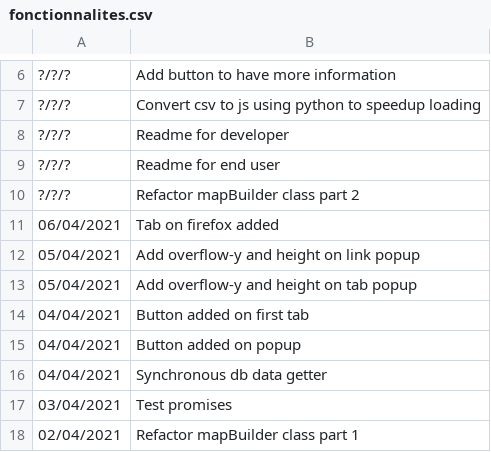
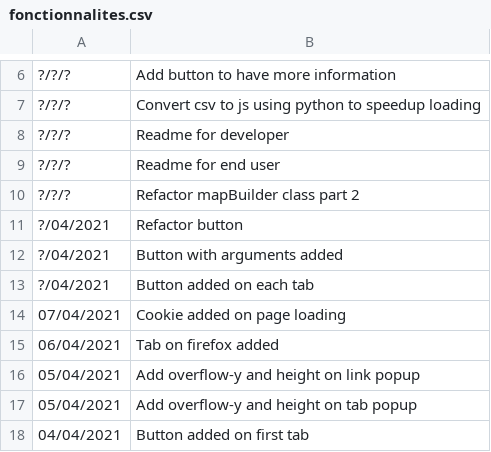
Before and after one commit to jnguyen1192/HackAndHopeDefi3, a CSV file: POC_Tasks/WebView/Leaflet/data/fonctionnalites.csv, drawn as a sheet; only a part is shown, gaps mark what is left out; the shorter side is filled out with more unchanged rows; the diff names each change by its address in the sheet, - before the commit and + after, or states it on an @@ line.

Commit message:
#7 Features updates and javascript cookies added

```diff
--- a/POC_Tasks/WebView/Leaflet/data/fonctionnalites.csv
+++ b/POC_Tasks/WebView/Leaflet/data/fonctionnalites.csv
+row 11: ?/04/2021 | Refactor button
+row 12: ?/04/2021 | Button with arguments added
+row 13: ?/04/2021 | Button added on each tab
+row 14: 07/04/2021 | Cookie added on page loading
```
Also changed, not shown: 3 other files.
